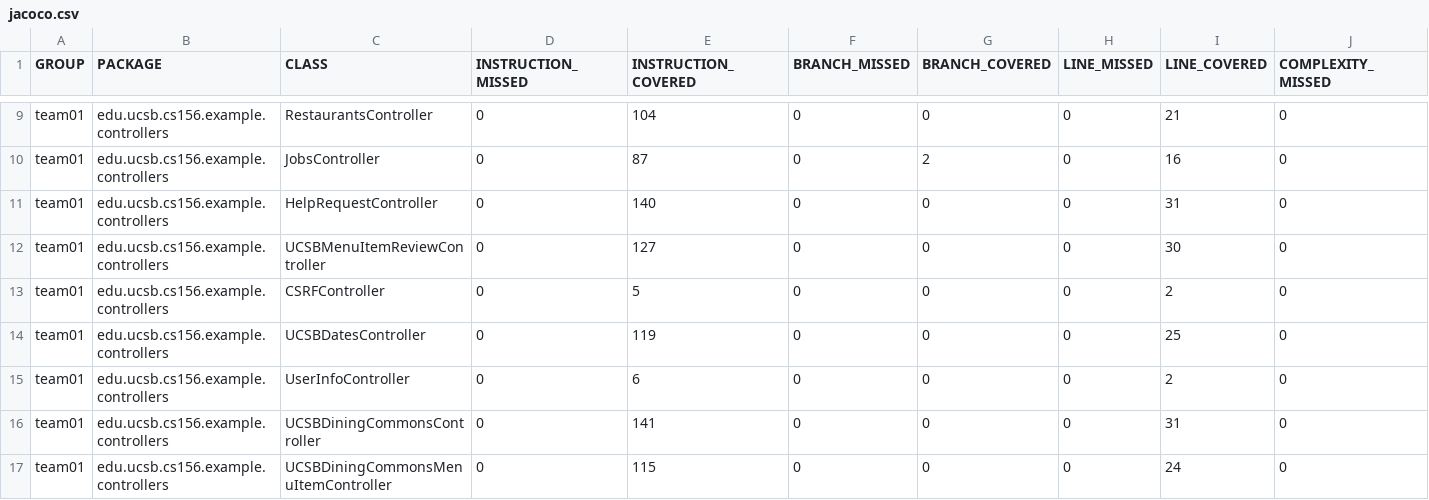
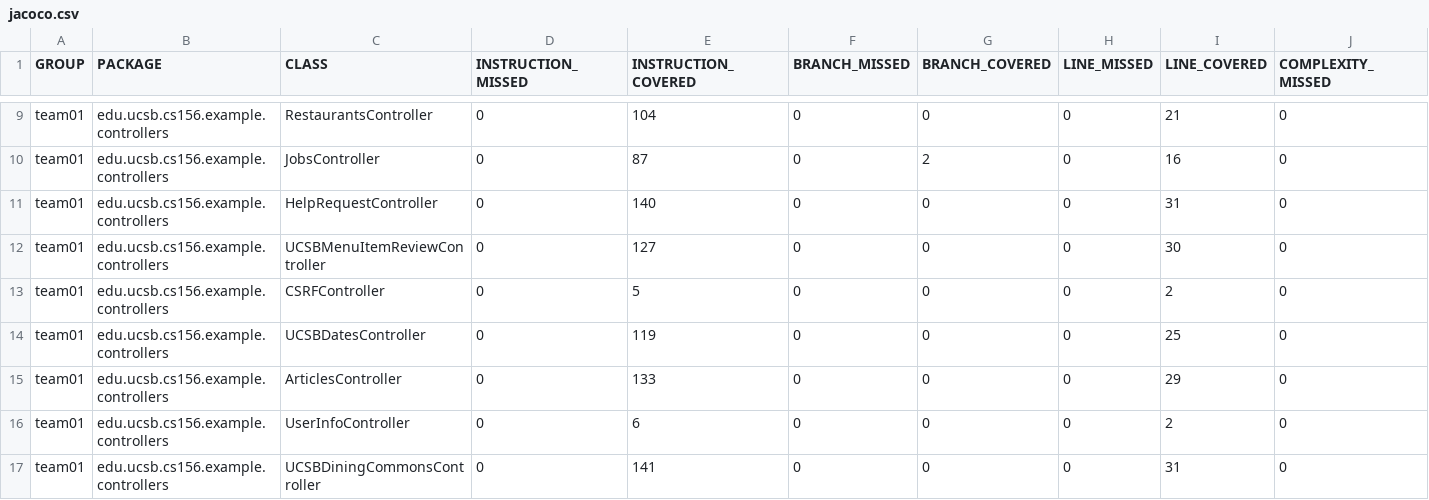
Before and after one commit to ucsb-cs156-s25/team02-s25-04, a CSV file: jacoco/jacoco.csv, drawn as a sheet; only a part is shown, gaps mark what is left out; the shorter side is filled out with more unchanged rows; rows hold the shown columns only; the diff names each change by its address in the sheet, - before the commit and + after, or states it on an @@ line.

Commit message:
Deploying to gh-pages from @ ucsb-cs156-s25/team02-s25-04@c69d1f4fdd47970234e9a2aa423ae57dbdda5c42 🚀

```diff
--- a/jacoco/jacoco.csv
+++ b/jacoco/jacoco.csv
+row 15: team01 | edu.ucsb.cs156.example.controllers | ArticlesController | 0 | 133 | 0 | 0 | 0 | 29 | 0
```
Also changed, not shown: 7 other files.
